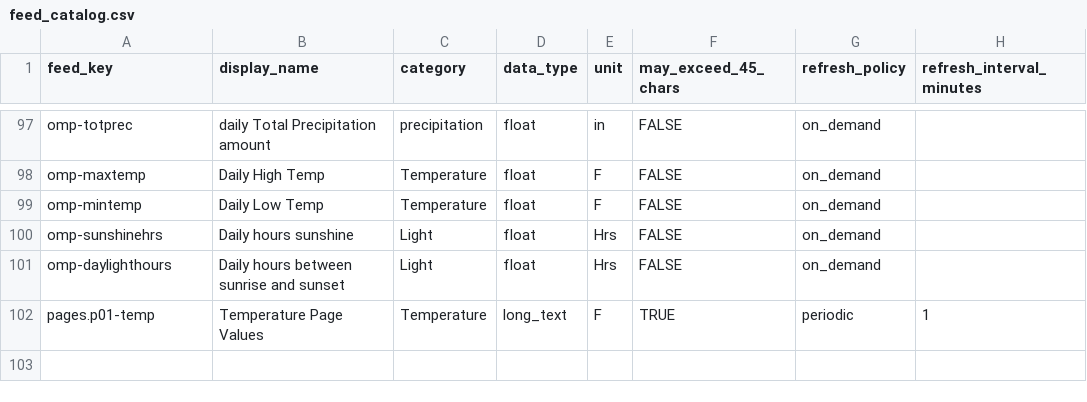
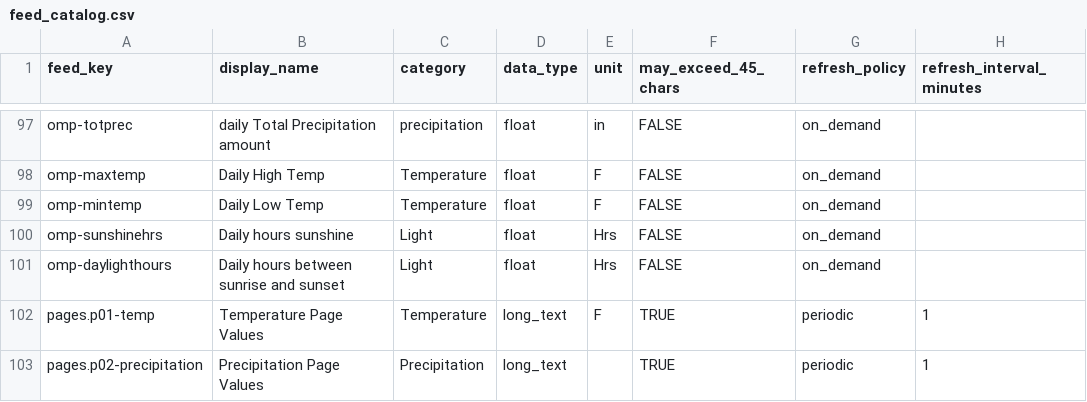
Before and after one commit to gh3262/CYD-Weather, a CSV file: src/adafruitio/feed_catalog.csv, drawn as a sheet; only a part is shown, gaps mark what is left out; the diff names each change by its address in the sheet, - before the commit and + after, or states it on an @@ line.

Commit message:
Added test precip page

```diff
--- a/src/adafruitio/feed_catalog.csv
+++ b/src/adafruitio/feed_catalog.csv
+row 103: pages.p02-precipitation | Precipitation Page Values | Precipitation | long_text |  | TRUE | periodic | 1
```
Also changed, not shown: 9 other files.
